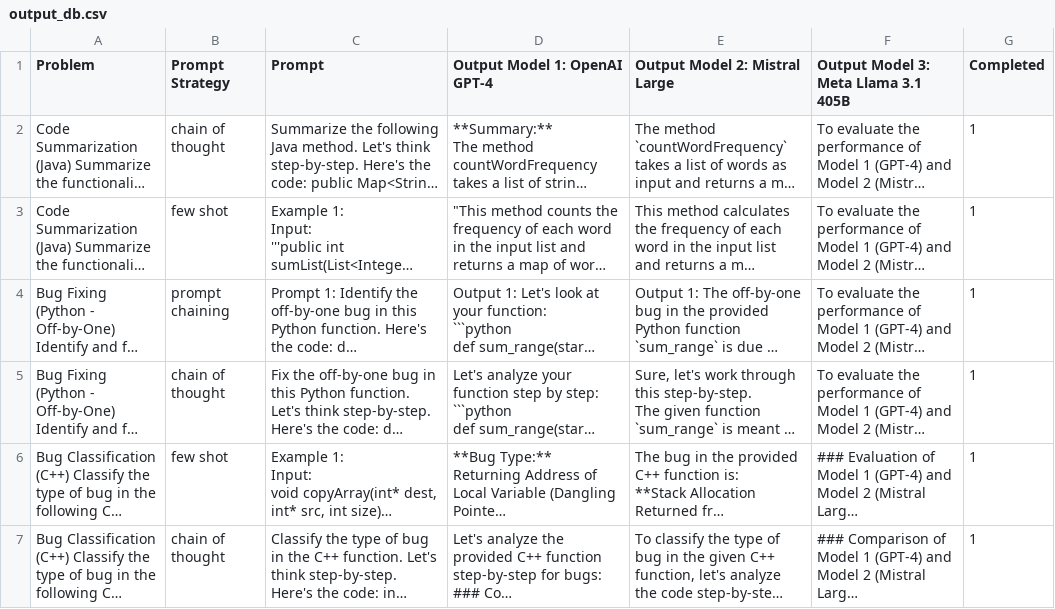
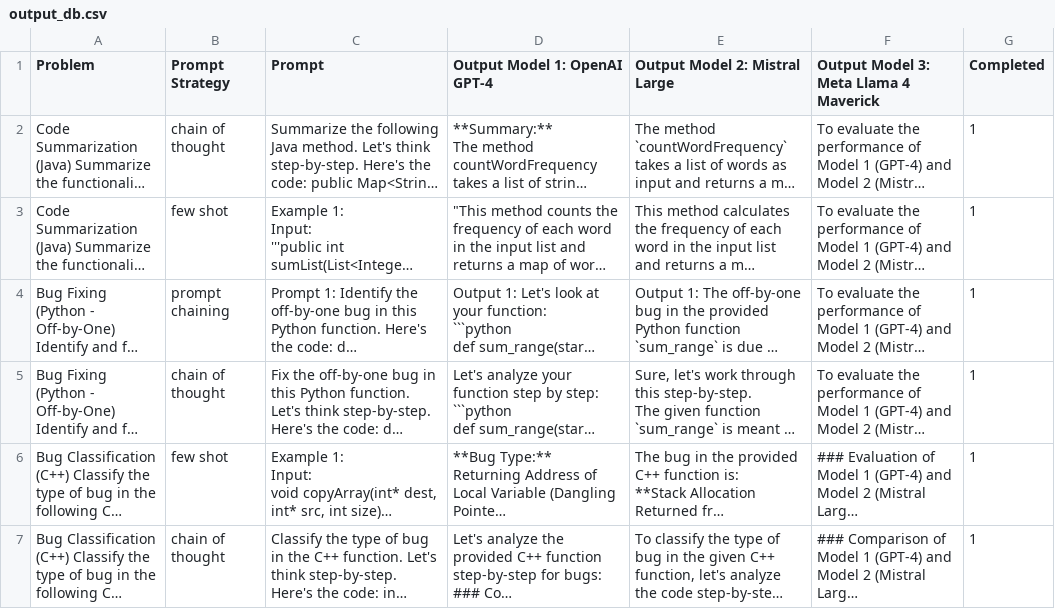
Before and after one commit to jdkuffa/cs420-assignment3, a CSV file: data/output_db.csv, drawn as a sheet; only a part is shown; long unchanged cells end in …; the diff names each change by its address in the sheet, - before the commit and + after, or states it on an @@ line.

Commit message:
updated headers

```diff
--- a/data/output_db.csv
+++ b/data/output_db.csv
-F1: Output Model 3: Meta Llama 3.1 405B
+F1: Output Model 3: Meta Llama 4 Maverick
```
